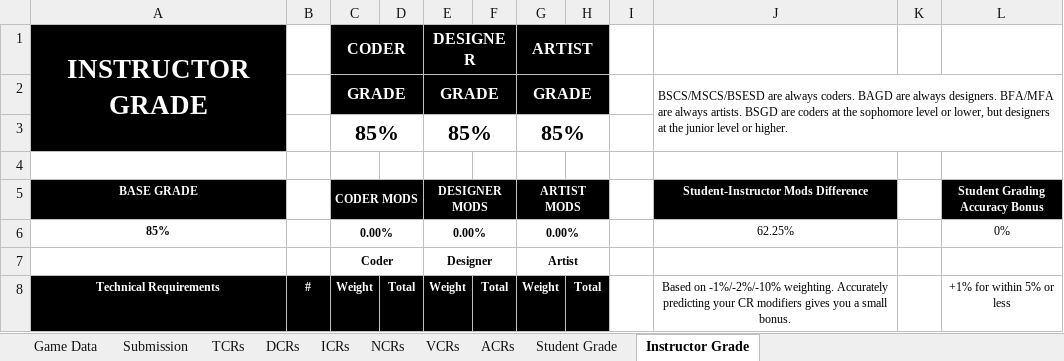
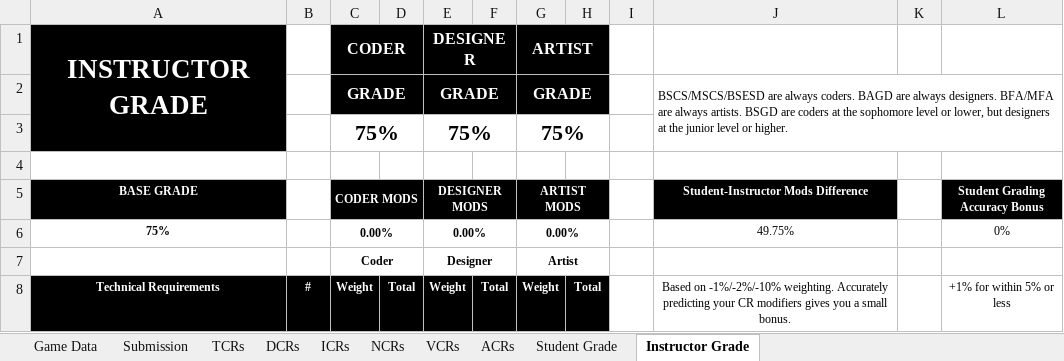
Before and after one commit to Troy8878/RougeBot, an Excel workbook: Rubric/GAM_Project_Rubric_EpisodePrototype.xlsx, sheet Instructor Grade, drawn as a sheet; only a part is shown; values as stored, in another font and other column widths than the file's, no borders; removed rows and columns are numbered as before the commit, all else as after; the diff names each change by its address in the sheet, - before the commit and + after, or states it on an @@ line.

```diff
--- a/Rubric/GAM_Project_Rubric_EpisodePrototype.xlsx (sheet Instructor Grade)
+++ b/Rubric/GAM_Project_Rubric_EpisodePrototype.xlsx (sheet Instructor Grade)
-row 3:  |  | 85% |  | 85% |  | 85%
+row 3:  |  | 75% |  | 75% |  | 75%
-A6 (BASE GRADE): 85%
+A6 (BASE GRADE): 75%
-J6: 62.25%
+J6: 49.75%
```
Also changed, not shown: sheet Student Grade, sheet Game Data, sheet TCRs, sheet ACRs, 5 other files.
